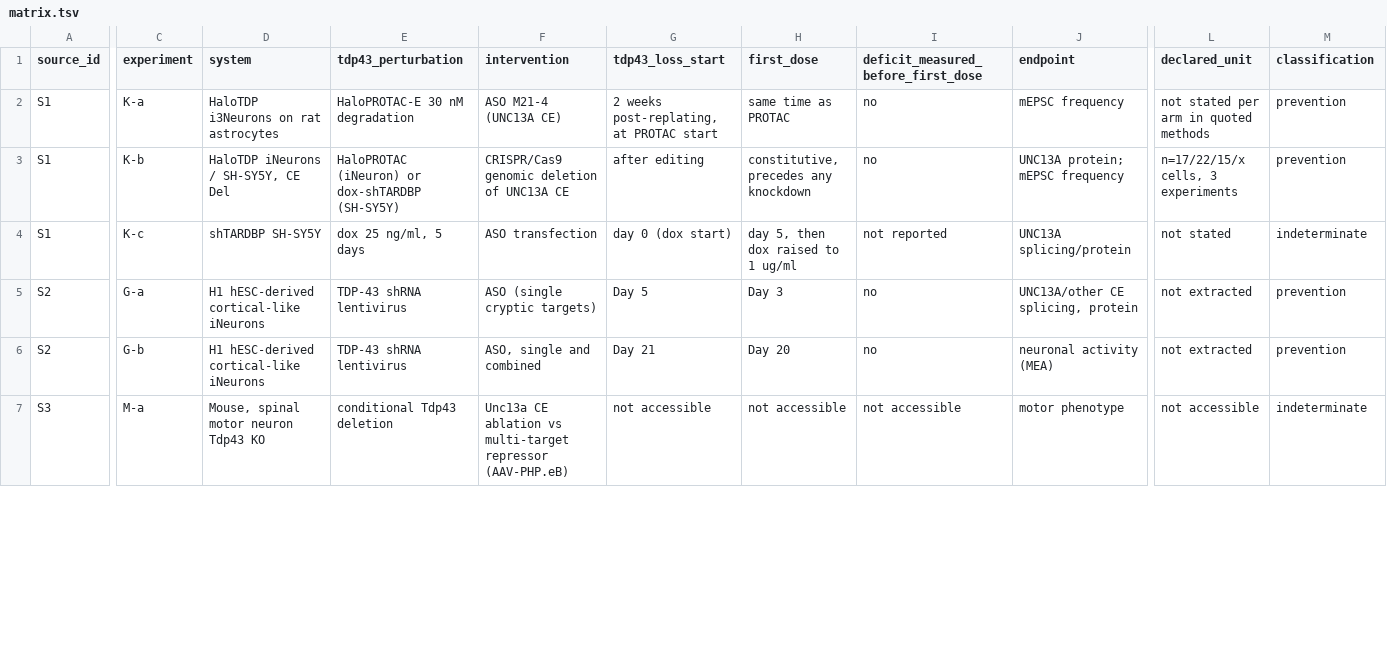
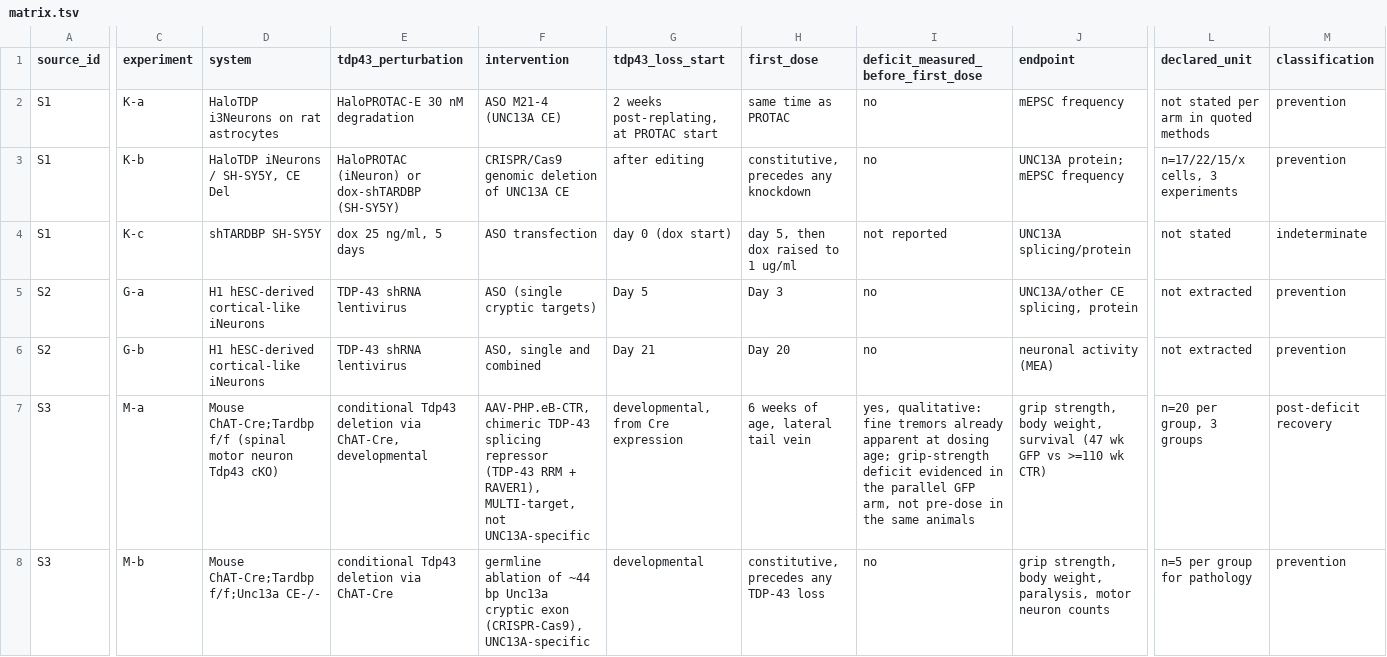
Before and after one commit to luisceb1/ela-research, a TSV file: reports/unc13a-intervention-timing-20261110/matrix.tsv, drawn as a sheet; only a part is shown, gaps mark what is left out; rows hold the shown columns only; the diff covers the shown part only; the diff names each change by its address in the sheet, - before the commit and + after, or states it on an @@ line.

```diff
--- a/reports/unc13a-intervention-timing-20261110/matrix.tsv
+++ b/reports/unc13a-intervention-timing-20261110/matrix.tsv
-D7 (system): Mouse, spinal motor neuron Tdp43 KO
+D7 (system): Mouse ChAT-Cre;Tardbp f/f (spinal motor neuron Tdp43 cKO)
-E7 (tdp43_perturbation): conditional Tdp43 deletion
+E7 (tdp43_perturbation): conditional Tdp43 deletion via ChAT-Cre, developmental
-F7 (intervention): Unc13a CE ablation vs multi-target repressor (AAV-PHP.eB)
+F7 (intervention): AAV-PHP.eB-CTR, chimeric TDP-43 splicing repressor (TDP-43 RRM + RAVER1), MULTI-target, not UNC13A-specific
-G7 (tdp43_loss_start): not accessible
+G7 (tdp43_loss_start): developmental, from Cre expression
-H7 (first_dose): not accessible
+H7 (first_dose): 6 weeks of age, lateral tail vein
-I7: not accessible
+I7: yes, qualitative: fine tremors already apparent at dosing age; grip-strength deficit evidenced in the parallel GFP arm, not pre-dose in the same animals
-J7 (endpoint): motor phenotype
+J7 (endpoint): grip strength, body weight, survival (47 wk GFP vs >=110 wk CTR)
-L7 (declared_unit): not accessible
+L7 (declared_unit): n=20 per group, 3 groups
-M7 (classification): indeterminate
+M7 (classification): post-deficit recovery
+row 8: S3 | M-b | Mouse ChAT-Cre;Tardbp f/f;Unc13a CE-/- | conditional Tdp43 deletion via ChAT-Cre | germline ablation of ~44 bp Unc13a cryptic exon (CRISPR-Cas9), UNC13A-specific | developmental | constitutive, precedes any TDP-43 loss | no | grip strength, body weight, paralysis, motor neuron counts | n=5 per group for pathology | prevention
```
Also changed, not shown: 1 added row and 9 edited cells elsewhere in this file, 4 other files.
